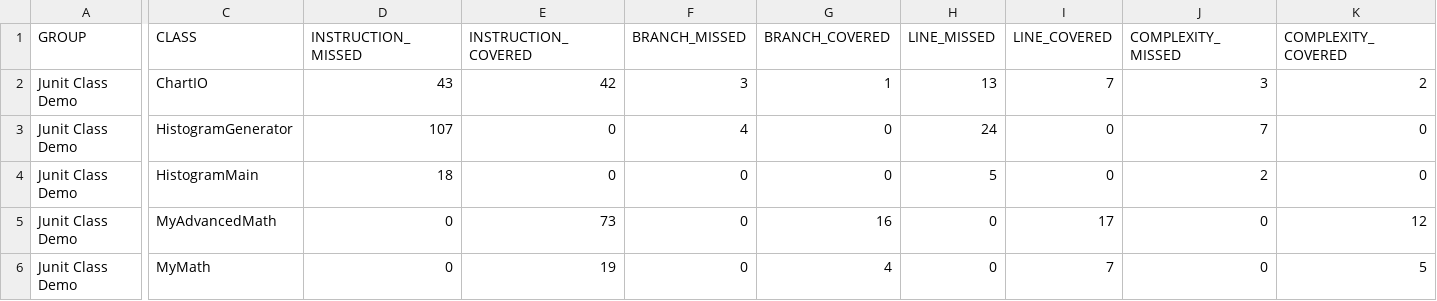
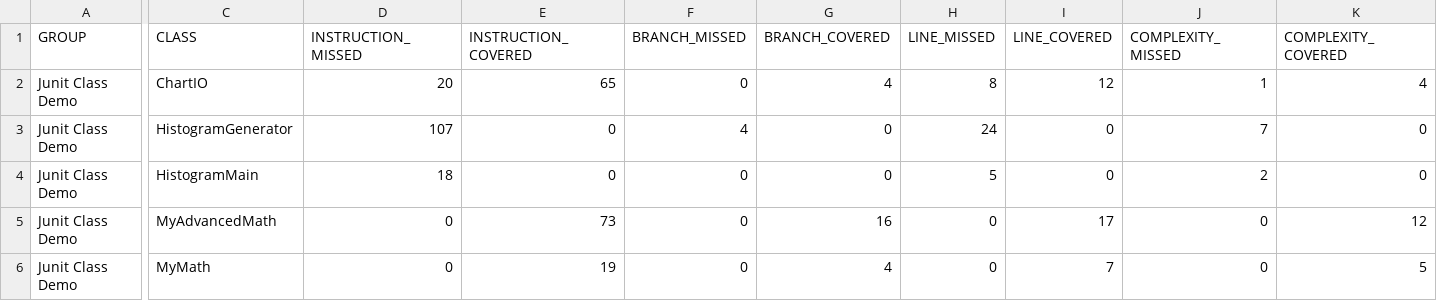
Before and after one commit to BusraSunar/bil481-hw2-BusraSunar, a CSV file: BIL481_HW2/project/unit_test_demo/target/site/jacoco/jacoco.csv, drawn as a sheet; only a part is shown, gaps mark what is left out; the diff names each change by its address in the sheet, - before the commit and + after, or states it on an @@ line.

Commit message:
made some changed in grades test

```diff
--- a/BIL481_HW2/project/unit_test_demo/target/site/jacoco/jacoco.csv
+++ b/BIL481_HW2/project/unit_test_demo/target/site/jacoco/jacoco.csv
-D2 (INSTRUCTION_MISSED): 43
+D2 (INSTRUCTION_MISSED): 20
-E2 (INSTRUCTION_COVERED): 42
+E2 (INSTRUCTION_COVERED): 65
-F2 (BRANCH_MISSED): 3
+F2 (BRANCH_MISSED): 0
-G2 (BRANCH_COVERED): 1
+G2 (BRANCH_COVERED): 4
-H2 (LINE_MISSED): 13
+H2 (LINE_MISSED): 8
-I2 (LINE_COVERED): 7
+I2 (LINE_COVERED): 12
-J2 (COMPLEXITY_MISSED): 3
+J2 (COMPLEXITY_MISSED): 1
-K2 (COMPLEXITY_COVERED): 2
+K2 (COMPLEXITY_COVERED): 4
```
Also changed, not shown: 20 other files.
